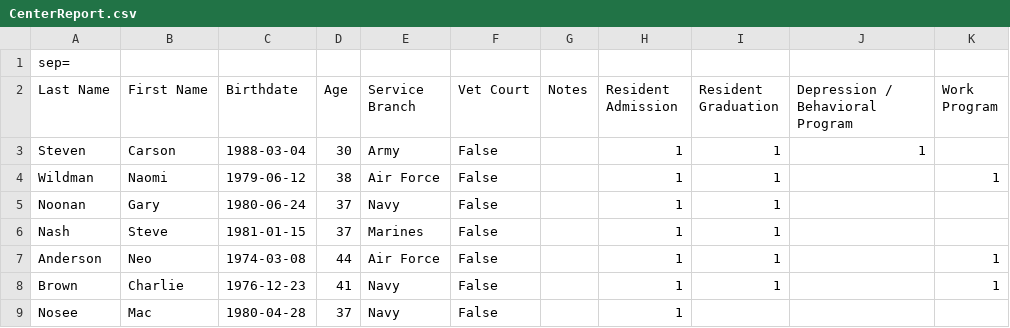
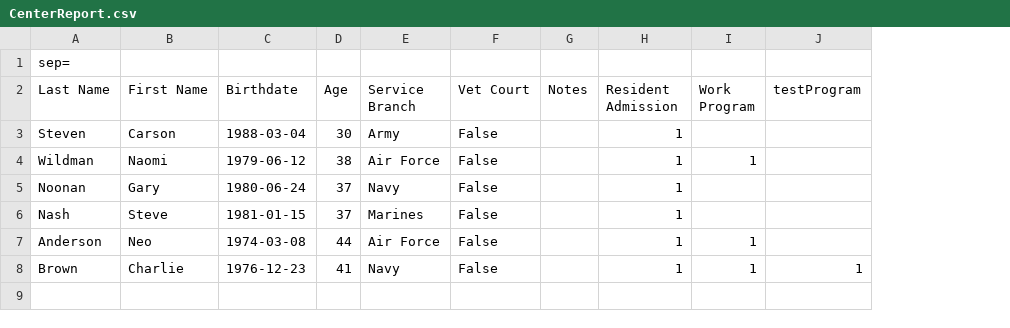
Before and after one commit to citruslogic/FIVEstarVC, a CSV file: FIVESTARVC/Content/CenterReport.csv, drawn as a sheet; removed rows and columns are numbered as before the commit, all else as after; the diff names each change by its address in the sheet, - before the commit and + after, or states it on an @@ line.

Commit message:
Updated csv to show new programs and removed some columns from our initializer(updated reports controller accordingly)

```diff
--- a/FIVESTARVC/Content/CenterReport.csv
+++ b/FIVESTARVC/Content/CenterReport.csv
-column I (Resident Graduation), rows 3-8: all 1
-column J (Depression / Behavioral Program), row 3: 1
+column J (testProgram), row 8: 1
-row 9: Nosee | Mac | 1980-04-28 | 37 | Navy | False |  | 1
```
Also changed, not shown: 3 other files.
